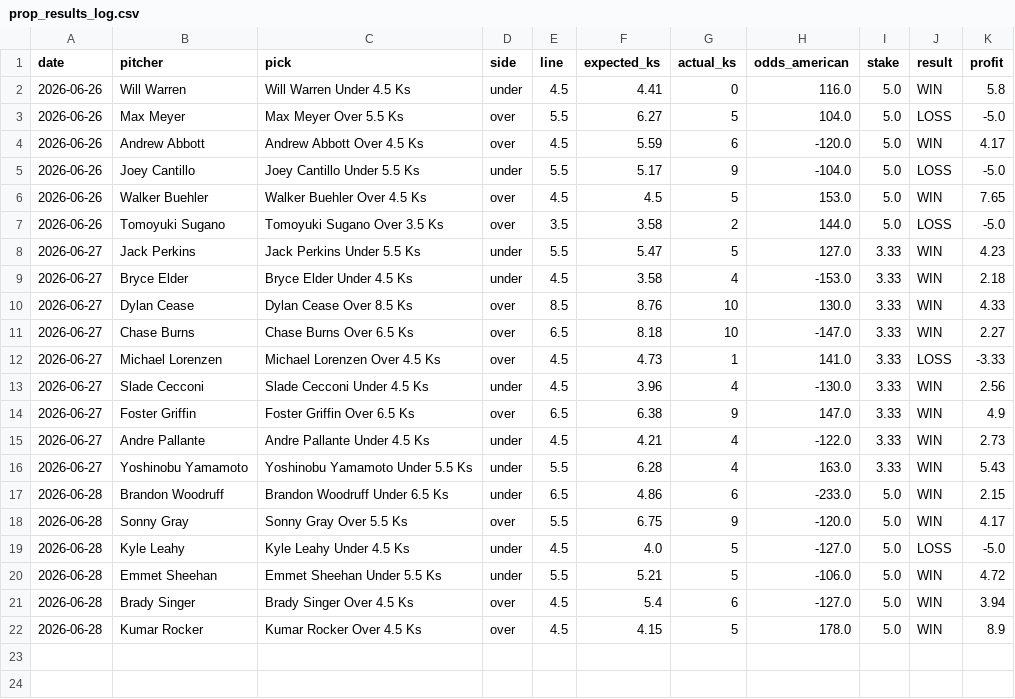
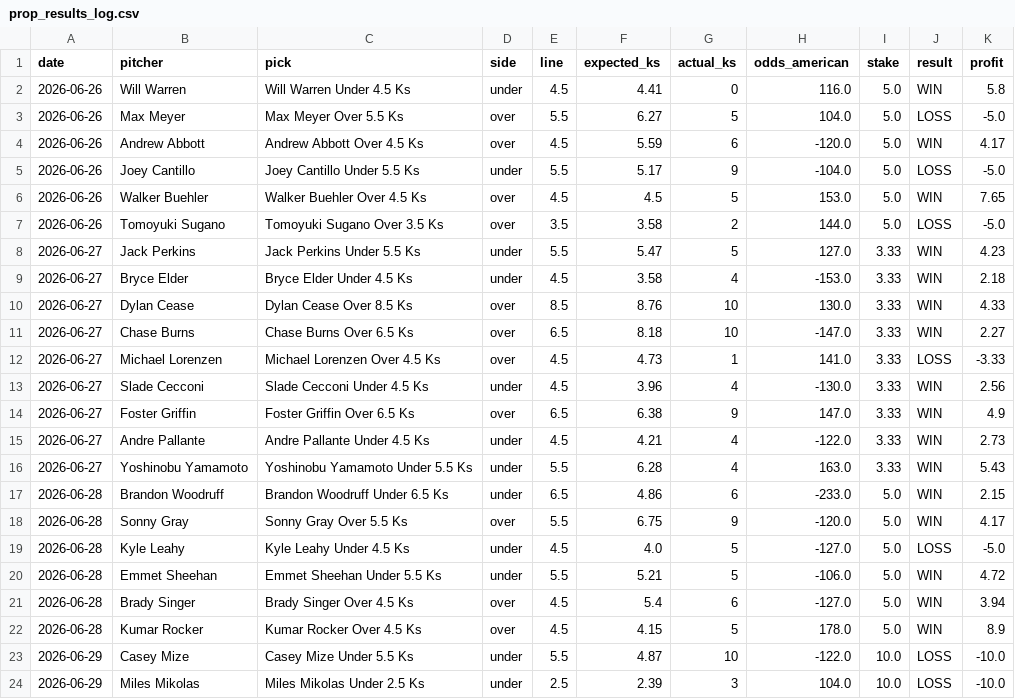
Before and after one commit to elrey72011/ParlayPicker, a CSV file: data/prop_results/prop_results_log.csv, drawn as a sheet.

```diff
--- a/data/prop_results/prop_results_log.csv
+++ b/data/prop_results/prop_results_log.csv
@@ -22 +22,3 @@ date,pitcher,pick,side,line,expected_ks,actual_ks,odds_american,stake,result,pro
 2026-06-28,Kumar Rocker,Kumar Rocker Over 4.5 Ks,over,4.5,4.15,5,178.0,5.0,WIN,8.9
+2026-06-29,Casey Mize,Casey Mize Under 5.5 Ks,under,5.5,4.87,10,-122.0,10.0,LOSS,-10.0
+2026-06-29,Miles Mikolas,Miles Mikolas Under 2.5 Ks,under,2.5,2.39,3,104.0,10.0,LOSS,-10.0
```
Also changed, not shown: data/tier_results/tier_results_log.csv.
